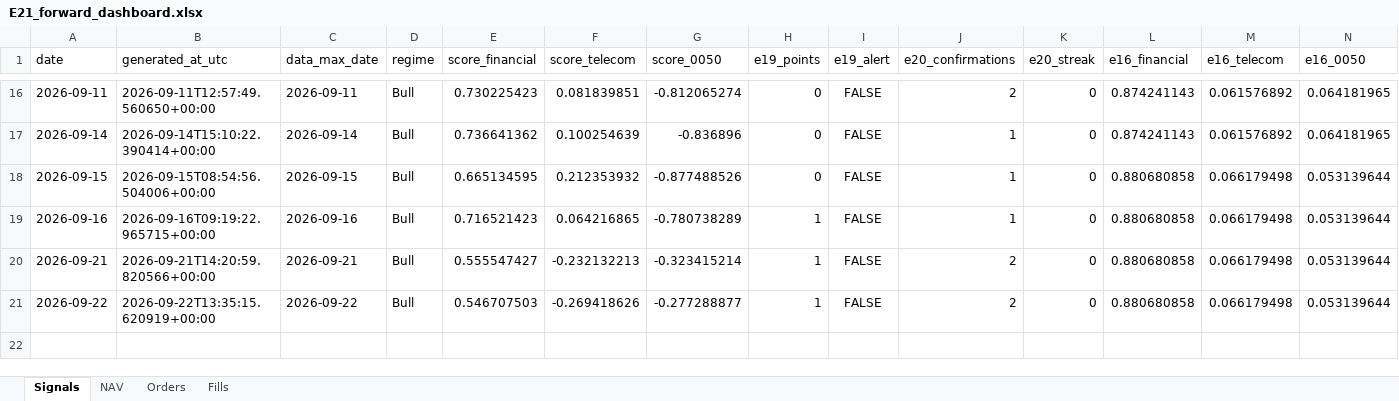
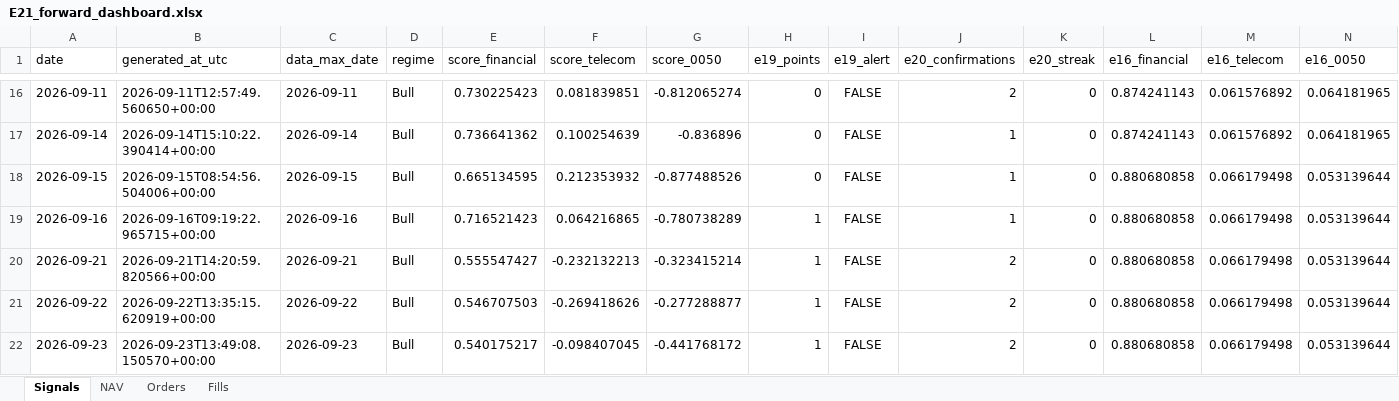
Before and after one commit to megasoma12002/v412d-data-bridge, an Excel workbook: forward/e21/E21_forward_dashboard.xlsx, sheet Signals, drawn as a sheet; only a part is shown, gaps mark what is left out; values as stored, in another font and other column widths than the file's, no borders; rows hold the shown columns only; the diff names each change by its address in the sheet, - before the commit and + after, or states it on an @@ line.

```diff
--- a/forward/e21/E21_forward_dashboard.xlsx (sheet Signals)
+++ b/forward/e21/E21_forward_dashboard.xlsx (sheet Signals)
+row 22: 2026-09-23 | 2026-09-23T13:49:08.150570+00:00 | 2026-09-23 | Bull | 0.540175217 | -0.098407045 | -0.441768172 | 1 | FALSE | 2 | 0 | 0.880680858 | 0.066179498 | 0.053139644
```
Also changed, not shown: sheet NAV, 53 other files.
